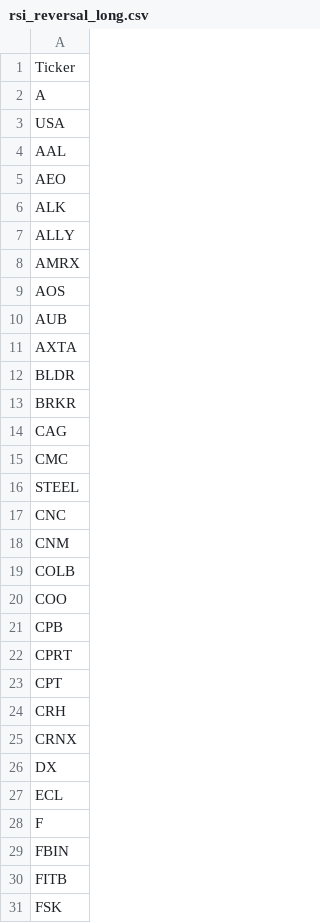
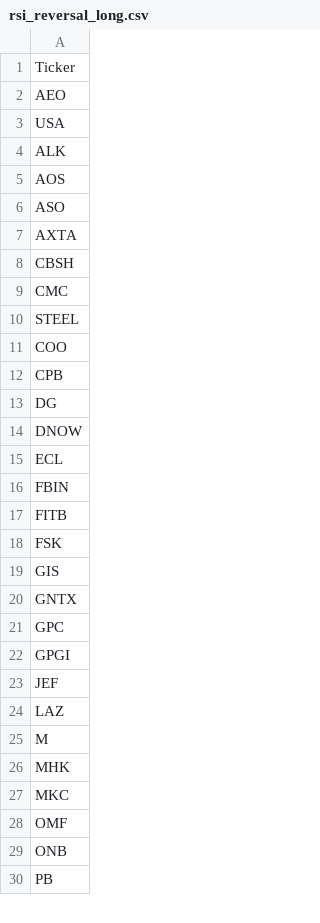
Before and after one commit to mpincus/Swing_Systems, a CSV file: data/watchlists/rsi_reversal_long.csv, drawn as a sheet; only a part is shown; the shorter side is filled out with more unchanged rows; the diff covers the shown part only.

```diff
--- a/data/watchlists/rsi_reversal_long.csv
+++ b/data/watchlists/rsi_reversal_long.csv
@@ -1,29 +1,16 @@
 Ticker
-A
+AEO
 USA
-AAL
-AEO
 ALK
-ALLY
-AMRX
 AOS
-AUB
+ASO
 AXTA
-BLDR
-BRKR
-CAG
+CBSH
 CMC
 STEEL
-CNC
-CNM
-COLB
 COO
 CPB
-CPRT
-CPT
-CRH
-CRNX
-DX
+DG
+DNOW
 ECL
-F
 FBIN
```
Also changed, not shown: 26 removed rows and 1 edited cell elsewhere in this file, docs/combined_signals.csv, docs/combined_signals_price_history.csv, 25 other files.
